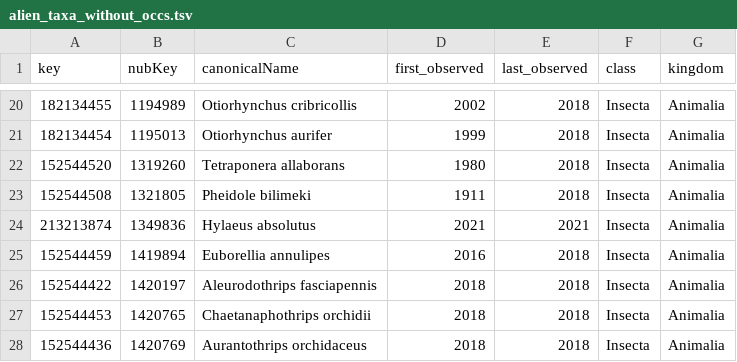
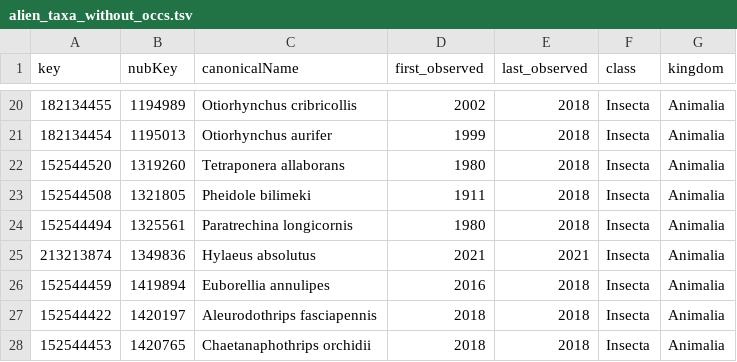
Before and after one commit to inbo/aspbo, a TSV file: data/interim/alien_taxa_without_occs.tsv, drawn as a sheet; only a part is shown, gaps mark what is left out; the shorter side is filled out with more unchanged rows.

Commit message:
[AUTO]update cube_preprocessing
Files changed:
M	data/interim/alien_taxa_without_occs.tsv
M	data/interim/keys_missing_taxonkey.csv
M	data/interim/keys_old.csv
M	data/output/UAT_direct/keys.csv

```diff
--- a/data/interim/alien_taxa_without_occs.tsv
+++ b/data/interim/alien_taxa_without_occs.tsv
@@ -23,2 +23,3 @@ key	nubKey	canonicalName	first_observed	last_observed	class	kingdom
 152544508	1321805	Pheidole bilimeki	1911	2018	Insecta	Animalia
+152544494	1325561	Paratrechina longicornis	1980	2018	Insecta	Animalia
 213213874	1349836	Hylaeus absolutus	2021	2021	Insecta	Animalia
```
Also changed, not shown: data/output/UAT_direct/keys.csv, 2 other files.
